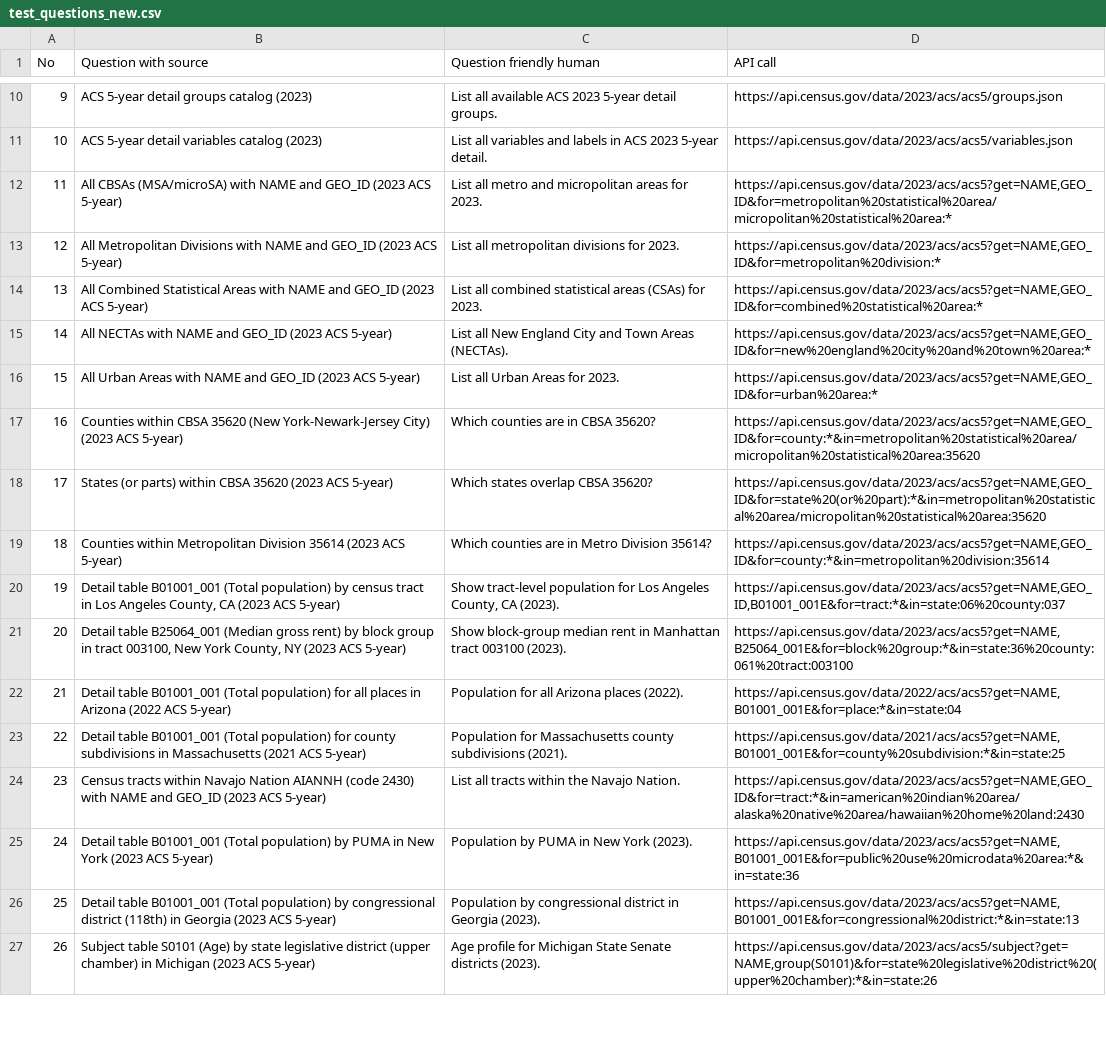
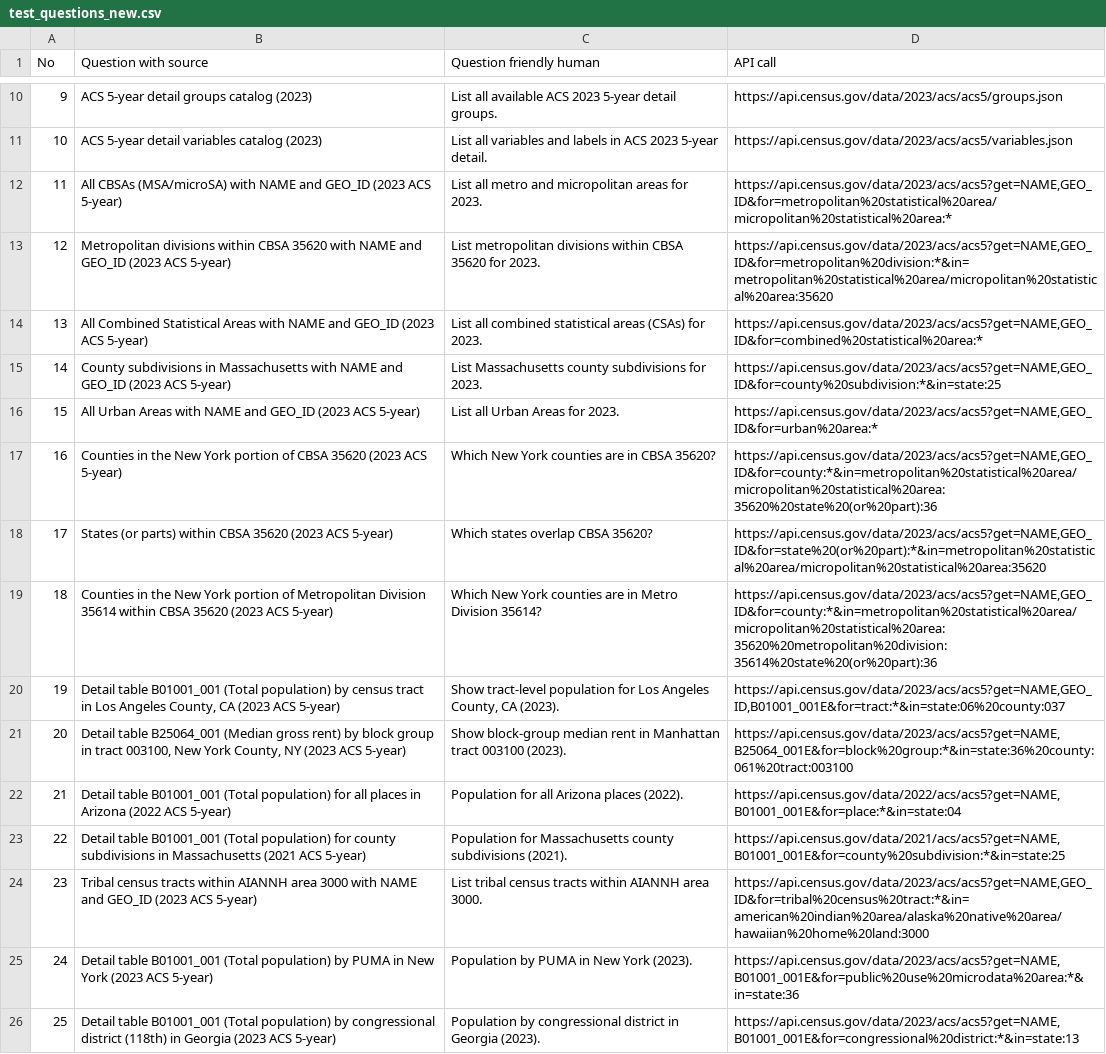
Before and after one commit to johnhillescobar/census_tool, a CSV file: test_questions/test_questions_new.csv, drawn as a sheet; only a part is shown, gaps mark what is left out; the shorter side is filled out with more unchanged rows.

```diff
--- a/test_questions/test_questions_new.csv
+++ b/test_questions/test_questions_new.csv
@@ -12,9 +12,9 @@ No,Question with source,Question friendly human,API call
 11,All CBSAs (MSA/microSA) with NAME and GEO_ID (2023 ACS 5-year),List all metro and micropolitan areas for 2023.,"https://api.census.gov/data/2023/acs/acs5?get=NAME,GEO_ID&for=metropolitan%20statistical%20area/micropolitan%20statistical%20area:*"
-12,All Metropolitan Divisions with NAME and GEO_ID (2023 ACS 5-year),List all metropolitan divisions for 2023.,"https://api.census.gov/data/2023/acs/acs5?get=NAME,GEO_ID&for=metropolitan%20division:*"
+12,Metropolitan divisions within CBSA 35620 with NAME and GEO_ID (2023 ACS 5-year),List metropolitan divisions within CBSA 35620 for 2023.,"https://api.census.gov/data/2023/acs/acs5?get=NAME,GEO_ID&for=metropolitan%20division:*&in=metropolitan%20statistical%20area/micropolitan%20statistical%20area:35620"
 13,All Combined Statistical Areas with NAME and GEO_ID (2023 ACS 5-year),List all combined statistical areas (CSAs) for 2023.,"https://api.census.gov/data/2023/acs/acs5?get=NAME,GEO_ID&for=combined%20statistical%20area:*"
-14,All NECTAs with NAME and GEO_ID (2023 ACS 5-year),List all New England City and Town Areas (NECTAs).,"https://api.census.gov/data/2023/acs/acs5?get=NAME,GEO_ID&for=new%20england%20city%20and%20town%20area:*"
+14,County subdivisions in Massachusetts with NAME and GEO_ID (2023 ACS 5-year),List Massachusetts county subdivisions for 2023.,"https://api.census.gov/data/2023/acs/acs5?get=NAME,GEO_ID&for=county%20subdivision:*&in=state:25"
 15,All Urban Areas with NAME and GEO_ID (2023 ACS 5-year),List all Urban Areas for 2023.,"https://api.census.gov/data/2023/acs/acs5?get=NAME,GEO_ID&for=urban%20area:*"
-16,Counties within CBSA 35620 (New York-Newark-Jersey City) (2023 ACS 5-year),Which counties are in CBSA 35620?,"https://api.census.gov/data/2023/acs/acs5?get=NAME,GEO_ID&for=county:*&in=metropolitan%20statistical%20area/micropolitan%20statistical%20area:35620"
+16,Counties in the New York portion of CBSA 35620 (2023 ACS 5-year),Which New York counties are in CBSA 35620?,"https://api.census.gov/data/2023/acs/acs5?get=NAME,GEO_ID&for=county:*&in=metropolitan%20statistical%20area/micropolitan%20statistical%20area:35620%20state%20(or%20part):36"
 17,States (or parts) within CBSA 35620 (2023 ACS 5-year),Which states overlap CBSA 35620?,"https://api.census.gov/data/2023/acs/acs5?get=NAME,GEO_ID&for=state%20(or%20part):*&in=metropolitan%20statistical%20area/micropolitan%20statistical%20area:35620"
-18,Counties within Metropolitan Division 35614 (2023 ACS 5-year),Which counties are in Metro Division 35614?,"https://api.census.gov/data/2023/acs/acs5?get=NAME,GEO_ID&for=county:*&in=metropolitan%20division:35614"
+18,Counties in the New York portion of Metropolitan Division 35614 within CBSA 35620 (2023 ACS 5-year),Which New York counties are in Metro Division 35614?,"https://api.census.gov/data/2023/acs/acs5?get=NAME,GEO_ID&for=county:*&in=metropolitan%20statistical%20area/micropolitan%20statistical%20area:35620%20metropolitan%20division:35614%20state%20(or%20part):36"
 19,"Detail table B01001_001 (Total population) by census tract in Los Angeles County, CA (2023 ACS 5-year)","Show tract-level population for Los Angeles County, CA (2023).","https://api.census.gov/data/2023/acs/acs5?get=NAME,GEO_ID,B01001_001E&for=tract:*&in=state:06%20county:037"
@@ -23,3 +23,3 @@ No,Question with source,Question friendly human,API call
 22,Detail table B01001_001 (Total population) for county subdivisions in Massachusetts (2021 ACS 5-year),Population for Massachusetts county subdivisions (2021).,"https://api.census.gov/data/2021/acs/acs5?get=NAME,B01001_001E&for=county%20subdivision:*&in=state:25"
-23,Census tracts within Navajo Nation AIANNH (code 2430) with NAME and GEO_ID (2023 ACS 5-year),List all tracts within the Navajo Nation.,"https://api.census.gov/data/2023/acs/acs5?get=NAME,GEO_ID&for=tract:*&in=american%20indian%20area/alaska%20native%20area/hawaiian%20home%20land:2430"
+23,Tribal census tracts within AIANNH area 3000 with NAME and GEO_ID (2023 ACS 5-year),List tribal census tracts within AIANNH area 3000.,"https://api.census.gov/data/2023/acs/acs5?get=NAME,GEO_ID&for=tribal%20census%20tract:*&in=american%20indian%20area/alaska%20native%20area/hawaiian%20home%20land:3000"
 24,Detail table B01001_001 (Total population) by PUMA in New York (2023 ACS 5-year),Population by PUMA in New York (2023).,"https://api.census.gov/data/2023/acs/acs5?get=NAME,B01001_001E&for=public%20use%20microdata%20area:*&in=state:36"
```
Also changed, not shown: 1 other file.
